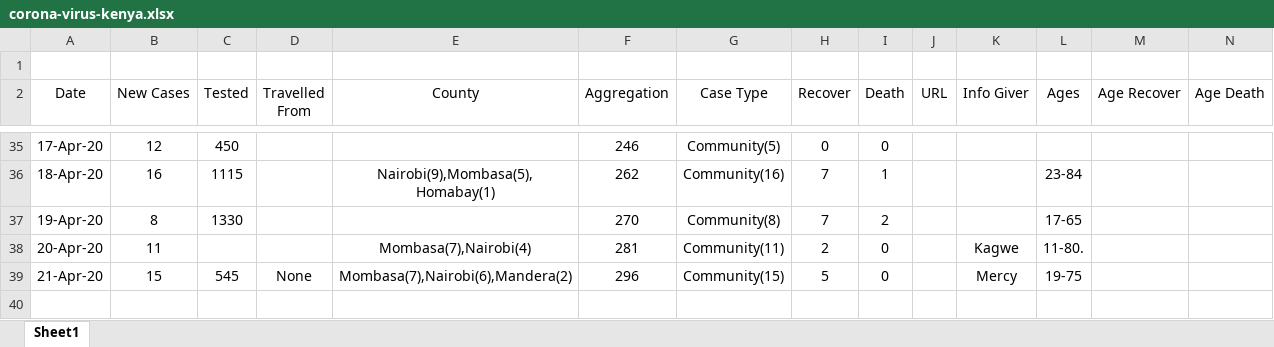
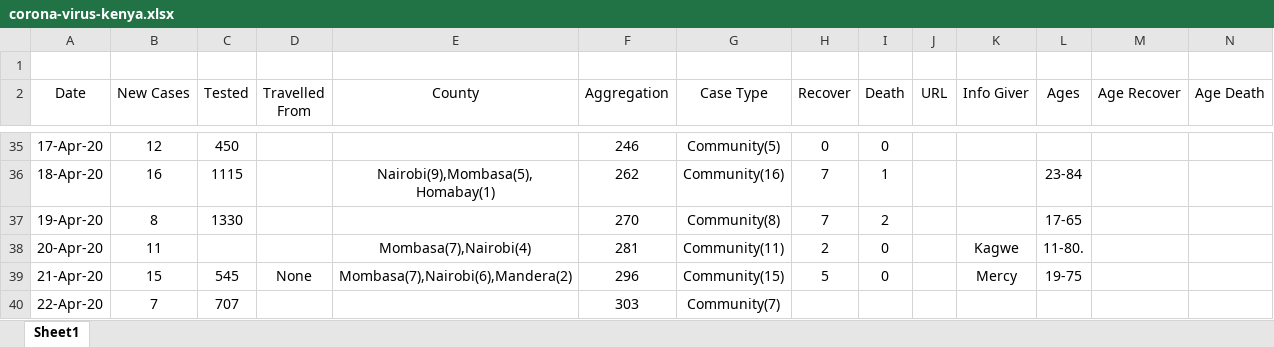
Before and after one commit to Evin-Ngoa/corona-covid-19-kenya-dataset, an Excel workbook: corona-virus-kenya.xlsx, sheet Sheet1, drawn as a sheet; only a part is shown, gaps mark what is left out; values as stored, in another font and other column widths than the file's, no borders; rows hold the shown columns only; the diff names each change by its address in the sheet, - before the commit and + after, or states it on an @@ line.

```diff
--- a/corona-virus-kenya.xlsx (sheet Sheet1)
+++ b/corona-virus-kenya.xlsx (sheet Sheet1)
+row 40: 22-Apr-20 | 7 | 707 |  |  | 303 | Community(7)
```
Also changed, not shown: 1 other file.
